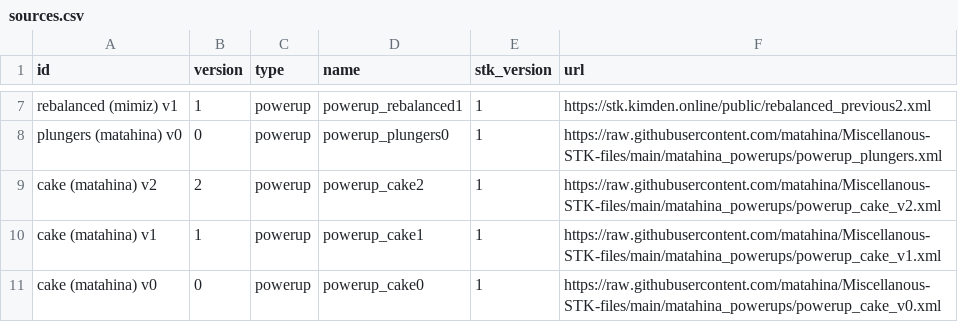
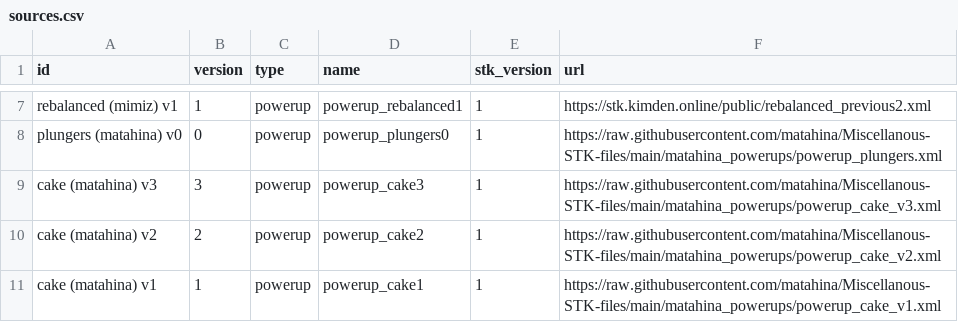
Before and after one commit to matahina/ultimate-stk-launcher, a CSV file: libs/sources.csv, drawn as a sheet; only a part is shown, gaps mark what is left out; the shorter side is filled out with more unchanged rows; the diff names each change by its address in the sheet, - before the commit and + after, or states it on an @@ line.

Commit message:
sources

```diff
--- a/libs/sources.csv
+++ b/libs/sources.csv
+row 9: cake (matahina) v3 | 3 | powerup | powerup_cake3 | 1 | https://raw.githubusercontent.com/matahina/Miscellanous-STK-files/main/matahina_powerups/powerup_cake_v3.xml
```
